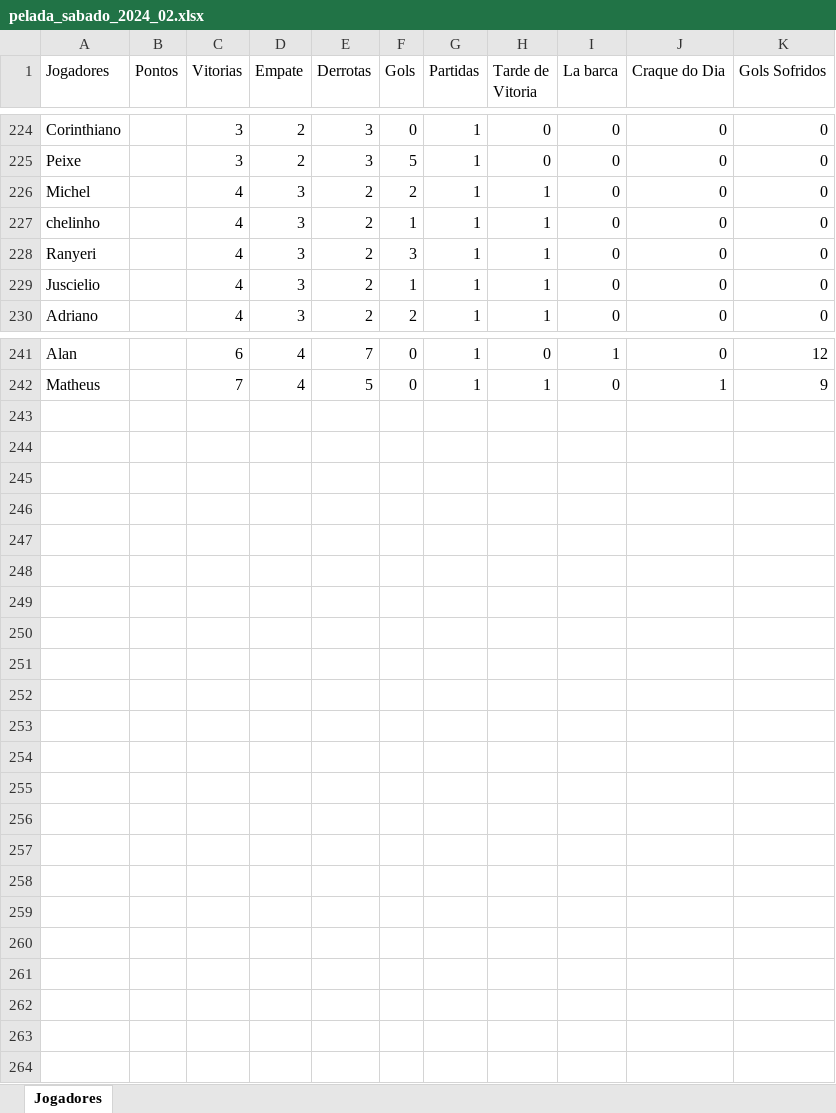
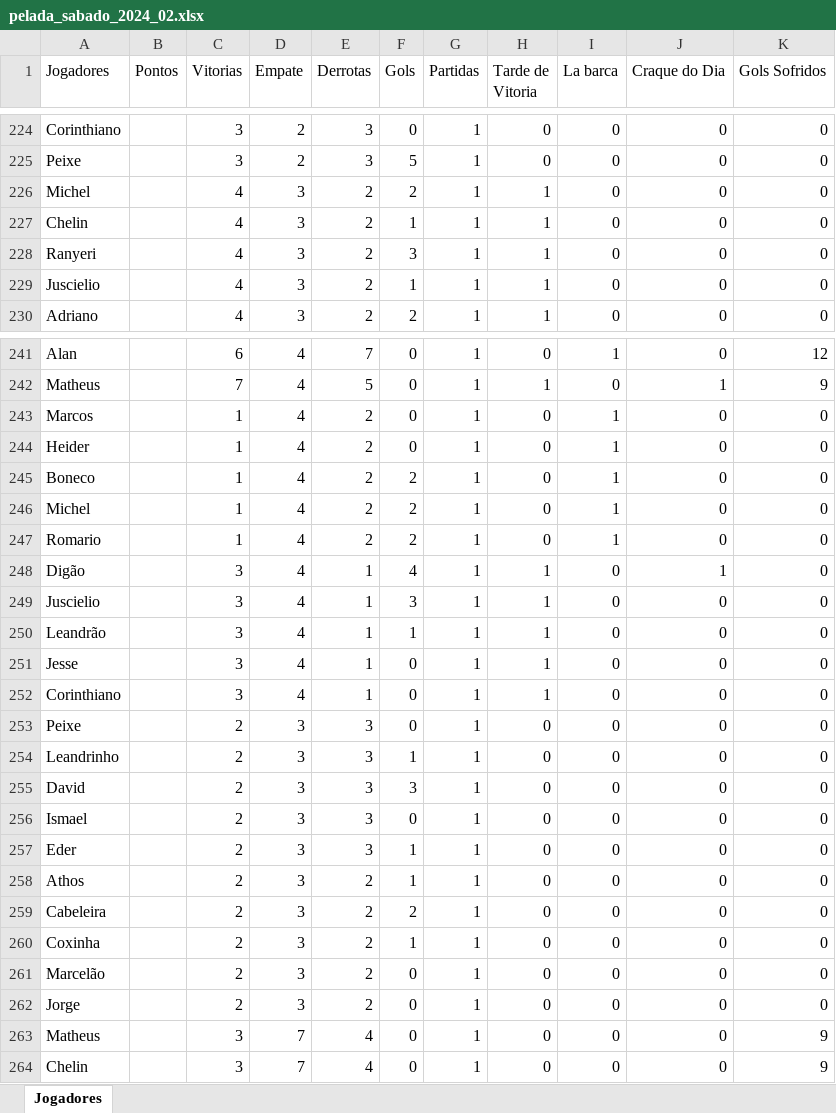
Before and after one commit to Fernando-Almeida23/Pelada_sabado, an Excel workbook: pelada_sabado_2024_02.xlsx, sheet Jogadores, drawn as a sheet; only a part is shown, gaps mark what is left out; values as stored, in another font and other column widths than the file's, no borders; the diff names each change by its address in the sheet, - before the commit and + after, or states it on an @@ line.

Commit message:
27/09

```diff
--- a/pelada_sabado_2024_02.xlsx (sheet Jogadores)
+++ b/pelada_sabado_2024_02.xlsx (sheet Jogadores)
-A227 (Jogadores): chelinho
+A227 (Jogadores): Chelin
+row 243: Marcos |  | 1 | 4 | 2 | 0 | 1 | 0 | 1 | 0 | 0
+row 244: Heider |  | 1 | 4 | 2 | 0 | 1 | 0 | 1 | 0 | 0
+row 245: Boneco |  | 1 | 4 | 2 | 2 | 1 | 0 | 1 | 0 | 0
+row 246: Michel |  | 1 | 4 | 2 | 2 | 1 | 0 | 1 | 0 | 0
+row 247: Romario |  | 1 | 4 | 2 | 2 | 1 | 0 | 1 | 0 | 0
+row 248: Digão |  | 3 | 4 | 1 | 4 | 1 | 1 | 0 | 1 | 0
+row 249: Juscielio |  | 3 | 4 | 1 | 3 | 1 | 1 | 0 | 0 | 0
+row 250: Leandrão |  | 3 | 4 | 1 | 1 | 1 | 1 | 0 | 0 | 0
+row 251: Jesse |  | 3 | 4 | 1 | 0 | 1 | 1 | 0 | 0 | 0
+row 252: Corinthiano |  | 3 | 4 | 1 | 0 | 1 | 1 | 0 | 0 | 0
+row 253: Peixe |  | 2 | 3 | 3 | 0 | 1 | 0 | 0 | 0 | 0
+row 254: Leandrinho |  | 2 | 3 | 3 | 1 | 1 | 0 | 0 | 0 | 0
+row 255: David |  | 2 | 3 | 3 | 3 | 1 | 0 | 0 | 0 | 0
+row 256: Ismael |  | 2 | 3 | 3 | 0 | 1 | 0 | 0 | 0 | 0
+row 257: Eder |  | 2 | 3 | 3 | 1 | 1 | 0 | 0 | 0 | 0
+row 258: Athos |  | 2 | 3 | 2 | 1 | 1 | 0 | 0 | 0 | 0
+row 259: Cabeleira |  | 2 | 3 | 2 | 2 | 1 | 0 | 0 | 0 | 0
+row 260: Coxinha |  | 2 | 3 | 2 | 1 | 1 | 0 | 0 | 0 | 0
+row 261: Marcelão |  | 2 | 3 | 2 | 0 | 1 | 0 | 0 | 0 | 0
+row 262: Jorge |  | 2 | 3 | 2 | 0 | 1 | 0 | 0 | 0 | 0
+row 263: Matheus |  | 3 | 7 | 4 | 0 | 1 | 0 | 0 | 0 | 9
+row 264: Chelin |  | 3 | 7 | 4 | 0 | 1 | 0 | 0 | 0 | 9
```
